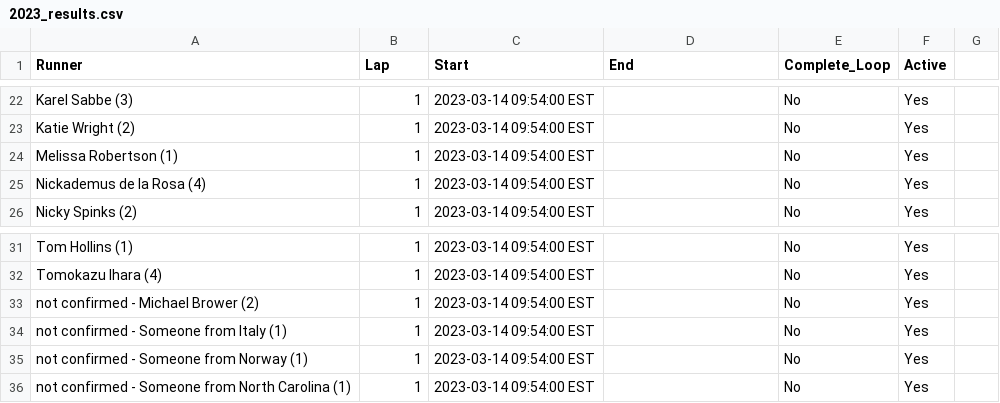
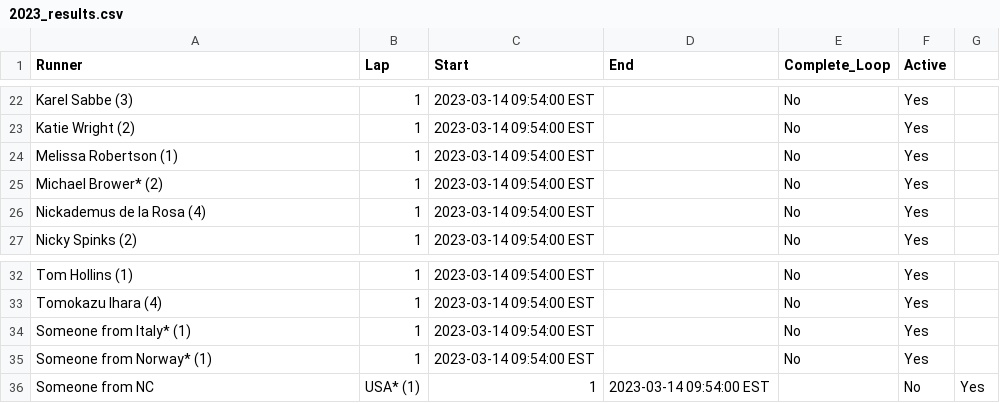
Before and after one commit to johnsug/barkley_plots, a CSV file: data/2023_results.csv, drawn as a sheet; only a part is shown, gaps mark what is left out.

Commit message:
Update 2023_results.csv

```diff
--- a/data/2023_results.csv
+++ b/data/2023_results.csv
@@ -24,2 +24,3 @@ Katie Wright (2),1,2023-03-14 09:54:00 EST,,No,Yes
 Melissa Robertson (1),1,2023-03-14 09:54:00 EST,,No,Yes
+Michael Brower* (2),1,2023-03-14 09:54:00 EST,,No,Yes
 Nickademus de la Rosa (4),1,2023-03-14 09:54:00 EST,,No,Yes
@@ -32,5 +33,4 @@ Tom Hollins (1),1,2023-03-14 09:54:00 EST,,No,Yes
 Tomokazu Ihara (4),1,2023-03-14 09:54:00 EST,,No,Yes
-not confirmed - Michael Brower (2),1,2023-03-14 09:54:00 EST,,No,Yes
-not confirmed - Someone from Italy (1),1,2023-03-14 09:54:00 EST,,No,Yes
-not confirmed - Someone from Norway (1),1,2023-03-14 09:54:00 EST,,No,Yes
-not confirmed - Someone from North Carolina (1),1,2023-03-14 09:54:00 EST,,No,Yes
+Someone from Italy* (1),1,2023-03-14 09:54:00 EST,,No,Yes
+Someone from Norway* (1),1,2023-03-14 09:54:00 EST,,No,Yes
+Someone from NC, USA* (1),1,2023-03-14 09:54:00 EST,,No,Yes
```
